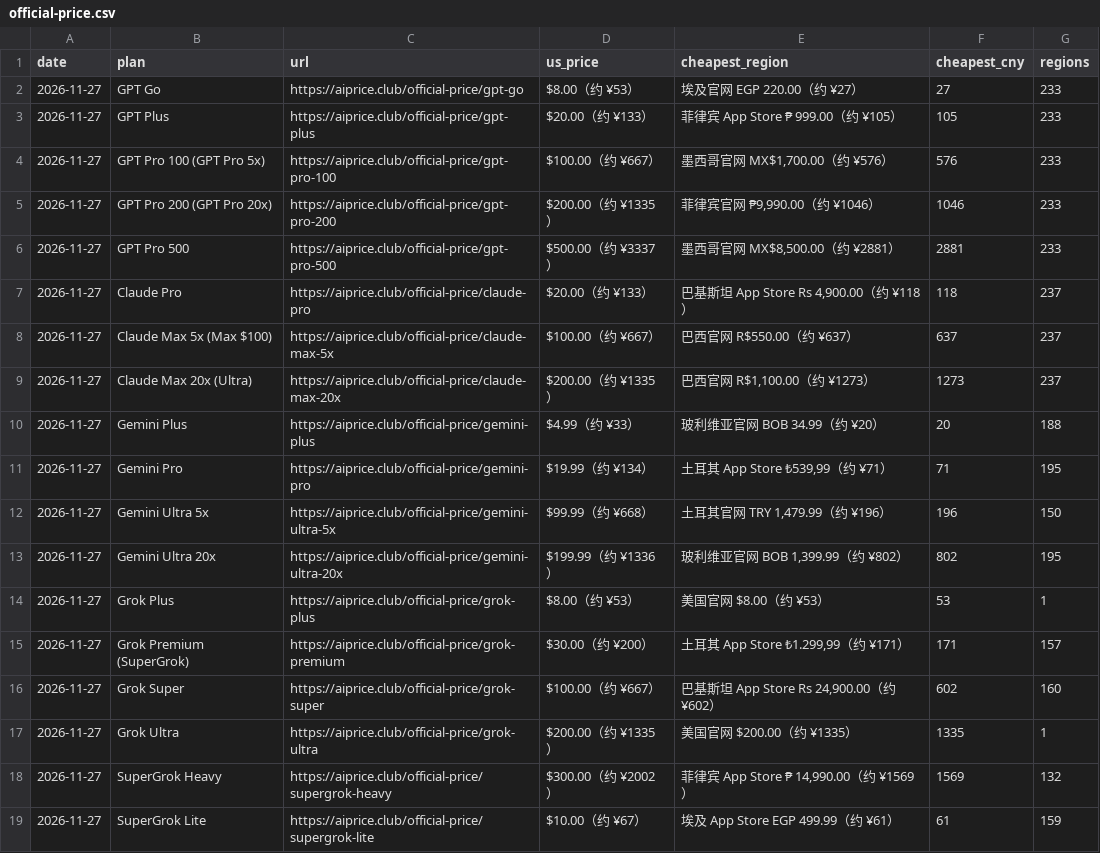
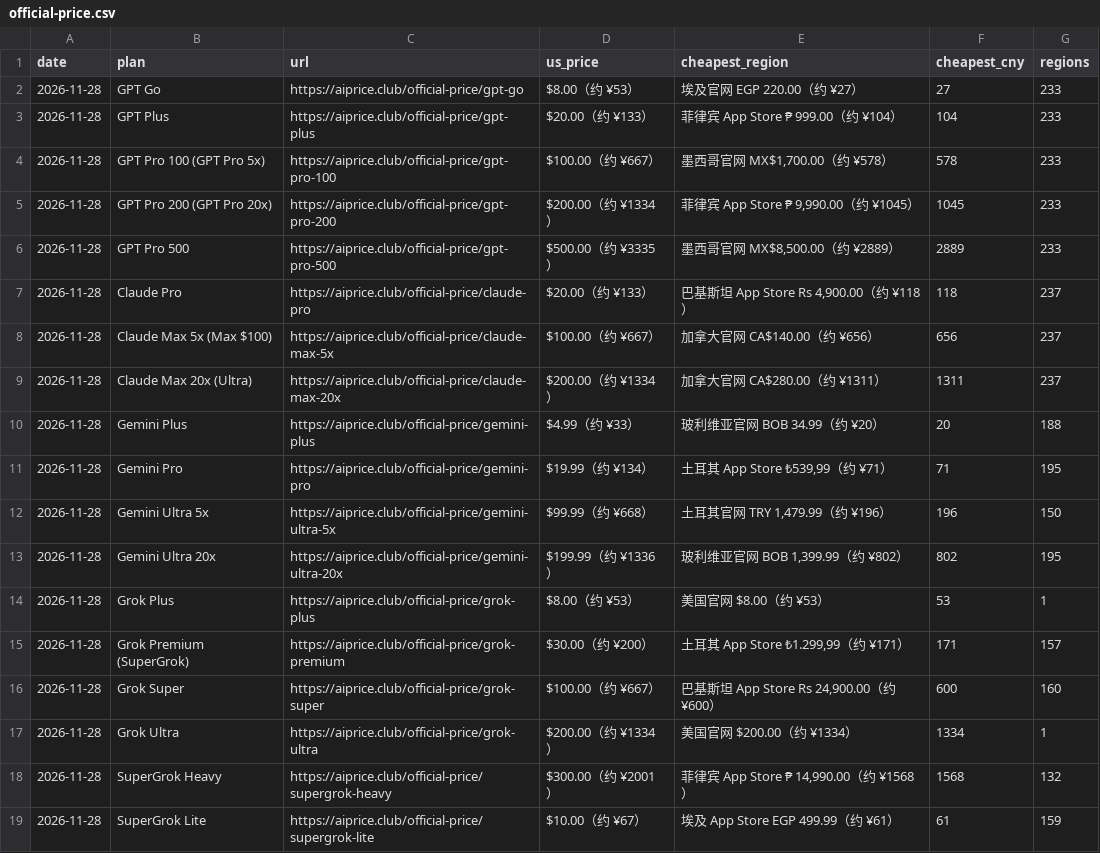
Before and after one commit to AIprice-club/aiprice, a CSV file: data/official-price.csv, drawn as a sheet.

```diff
--- a/data/official-price.csv
+++ b/data/official-price.csv
@@ -1,19 +1,19 @@
 date,plan,url,us_price,cheapest_region,cheapest_cny,regions
-2026-11-27,GPT Go,https://aiprice.club/official-price/gpt-go,$8.00（约 ¥53）,埃及官网 EGP 220.00（约 ¥27）,27,233
-2026-11-27,GPT Plus,https://aiprice.club/official-price/gpt-plus,$20.00（约 ¥133）,菲律宾 App Store ₱ 999.00（约 ¥105）,105,233
-2026-11-27,GPT Pro 100 (GPT Pro 5x),https://aiprice.club/official-price/gpt-pro-100,$100.00（约 ¥667）,"墨西哥官网 MX$1,700.00（约 ¥576）",576,233
-2026-11-27,GPT Pro 200 (GPT Pro 20x),https://aiprice.club/official-price/gpt-pro-200,$200.00（约 ¥1335）,"菲律宾官网 ₱9,990.00（约 ¥1046）",1046,233
-2026-11-27,GPT Pro 500,https://aiprice.club/official-price/gpt-pro-500,$500.00（约 ¥3337）,"墨西哥官网 MX$8,500.00（约 ¥2881）",2881,233
-2026-11-27,Claude Pro,https://aiprice.club/official-price/claude-pro,$20.00（约 ¥133）,"巴基斯坦 App Store Rs 4,900.00（约 ¥118）",118,237
-2026-11-27,Claude Max 5x (Max $100),https://aiprice.club/official-price/claude-max-5x,$100.00（约 ¥667）,巴西官网 R$550.00（约 ¥637）,637,237
-2026-11-27,Claude Max 20x (Ultra),https://aiprice.club/official-price/claude-max-20x,$200.00（约 ¥1335）,"巴西官网 R$1,100.00（约 ¥1273）",1273,237
-2026-11-27,Gemini Plus,https://aiprice.club/official-price/gemini-plus,$4.99（约 ¥33）,玻利维亚官网 BOB 34.99（约 ¥20）,20,188
-2026-11-27,Gemini Pro,https://aiprice.club/official-price/gemini-pro,$19.99（约 ¥134）,"土耳其 App Store ₺539,99（约 ¥71）",71,195
-2026-11-27,Gemini Ultra 5x,https://aiprice.club/official-price/gemini-ultra-5x,$99.99（约 ¥668）,"土耳其官网 TRY 1,479.99（约 ¥196）",196,150
-2026-11-27,Gemini Ultra 20x,https://aiprice.club/official-price/gemini-ultra-20x,$199.99（约 ¥1336）,"玻利维亚官网 BOB 1,399.99（约 ¥802）",802,195
-2026-11-27,Grok Plus,https://aiprice.club/official-price/grok-plus,$8.00（约 ¥53）,美国官网 $8.00（约 ¥53）,53,1
-2026-11-27,Grok Premium (SuperGrok),https://aiprice.club/official-price/grok-premium,$30.00（约 ¥200）,"土耳其 App Store ₺1.299,99（约 ¥171）",171,157
-2026-11-27,Grok Super,https://aiprice.club/official-price/grok-super,$100.00（约 ¥667）,"巴基斯坦 App Store Rs 24,900.00（约 ¥602）",602,160
-2026-11-27,Grok Ultra,https://aiprice.club/official-price/grok-ultra,$200.00（约 ¥1335）,美国官网 $200.00（约 ¥1335）,1335,1
-2026-11-27,SuperGrok Heavy,https://aiprice.club/official-price/supergrok-heavy,$300.00（约 ¥2002）,"菲律宾 App Store ₱ 14,990.00（约 ¥1569）",1569,132
-2026-11-27,SuperGrok Lite,https://aiprice.club/official-price/supergrok-lite,$10.00（约 ¥67）,埃及 App Store EGP 499.99（约 ¥61）,61,159
+2026-11-28,GPT Go,https://aiprice.club/official-price/gpt-go,$8.00（约 ¥53）,埃及官网 EGP 220.00（约 ¥27）,27,233
+2026-11-28,GPT Plus,https://aiprice.club/official-price/gpt-plus,$20.00（约 ¥133）,菲律宾 App Store ₱ 999.00（约 ¥104）,104,233
+2026-11-28,GPT Pro 100 (GPT Pro 5x),https://aiprice.club/official-price/gpt-pro-100,$100.00（约 ¥667）,"墨西哥官网 MX$1,700.00（约 ¥578）",578,233
+2026-11-28,GPT Pro 200 (GPT Pro 20x),https://aiprice.club/official-price/gpt-pro-200,$200.00（约 ¥1334）,"菲律宾 App Store ₱ 9,990.00（约 ¥1045）",1045,233
+2026-11-28,GPT Pro 500,https://aiprice.club/official-price/gpt-pro-500,$500.00（约 ¥3335）,"墨西哥官网 MX$8,500.00（约 ¥2889）",2889,233
+2026-11-28,Claude Pro,https://aiprice.club/official-price/claude-pro,$20.00（约 ¥133）,"巴基斯坦 App Store Rs 4,900.00（约 ¥118）",118,237
+2026-11-28,Claude Max 5x (Max $100),https://aiprice.club/official-price/claude-max-5x,$100.00（约 ¥667）,加拿大官网 CA$140.00（约 ¥656）,656,237
+2026-11-28,Claude Max 20x (Ultra),https://aiprice.club/official-price/claude-max-20x,$200.00（约 ¥1334）,加拿大官网 CA$280.00（约 ¥1311）,1311,237
+2026-11-28,Gemini Plus,https://aiprice.club/official-price/gemini-plus,$4.99（约 ¥33）,玻利维亚官网 BOB 34.99（约 ¥20）,20,188
+2026-11-28,Gemini Pro,https://aiprice.club/official-price/gemini-pro,$19.99（约 ¥134）,"土耳其 App Store ₺539,99（约 ¥71）",71,195
+2026-11-28,Gemini Ultra 5x,https://aiprice.club/official-price/gemini-ultra-5x,$99.99（约 ¥668）,"土耳其官网 TRY 1,479.99（约 ¥196）",196,150
+2026-11-28,Gemini Ultra 20x,https://aiprice.club/official-price/gemini-ultra-20x,$199.99（约 ¥1336）,"玻利维亚官网 BOB 1,399.99（约 ¥802）",802,195
+2026-11-28,Grok Plus,https://aiprice.club/official-price/grok-plus,$8.00（约 ¥53）,美国官网 $8.00（约 ¥53）,53,1
+2026-11-28,Grok Premium (SuperGrok),https://aiprice.club/official-price/grok-premium,$30.00（约 ¥200）,"土耳其 App Store ₺1.299,99（约 ¥171）",171,157
+2026-11-28,Grok Super,https://aiprice.club/official-price/grok-super,$100.00（约 ¥667）,"巴基斯坦 App Store Rs 24,900.00（约 ¥600）",600,160
+2026-11-28,Grok Ultra,https://aiprice.club/official-price/grok-ultra,$200.00（约 ¥1334）,美国官网 $200.00（约 ¥1334）,1334,1
+2026-11-28,SuperGrok Heavy,https://aiprice.club/official-price/supergrok-heavy,$300.00（约 ¥2001）,"菲律宾 App Store ₱ 14,990.00（约 ¥1568）",1568,132
+2026-11-28,SuperGrok Lite,https://aiprice.club/official-price/supergrok-lite,$10.00（约 ¥67）,埃及 App Store EGP 499.99（约 ¥61）,61,159
```
Also changed, not shown: data/history/kawang-lowest.csv, data/history/official-price.csv, 2 other files.
